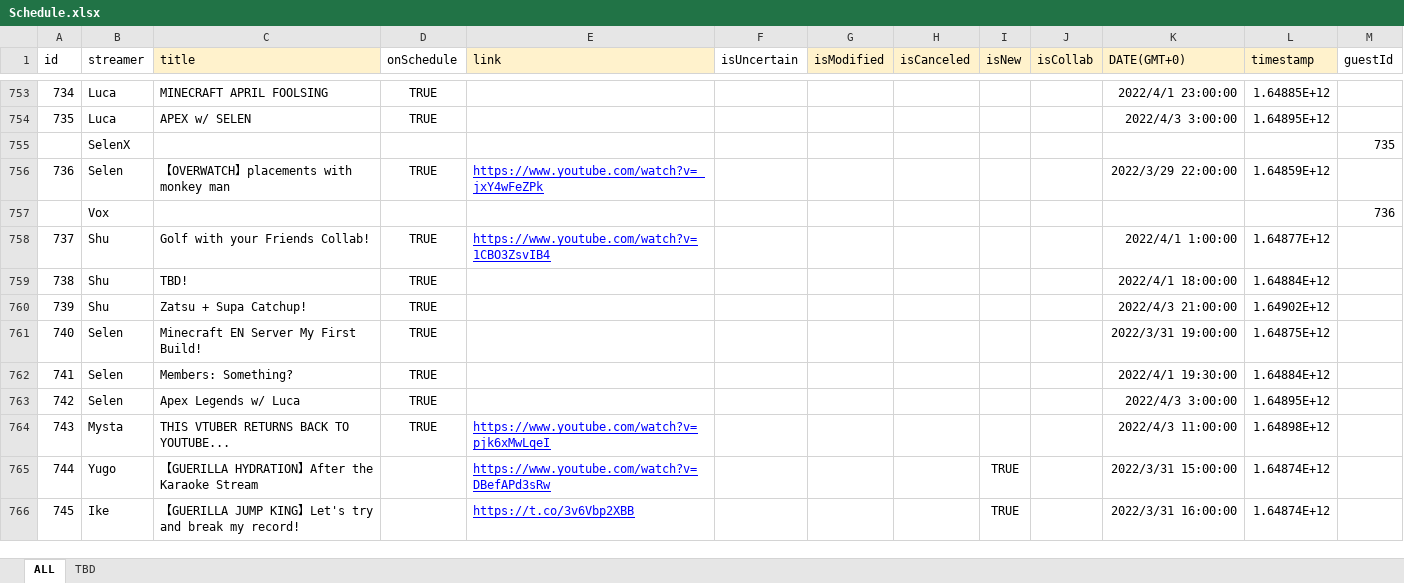
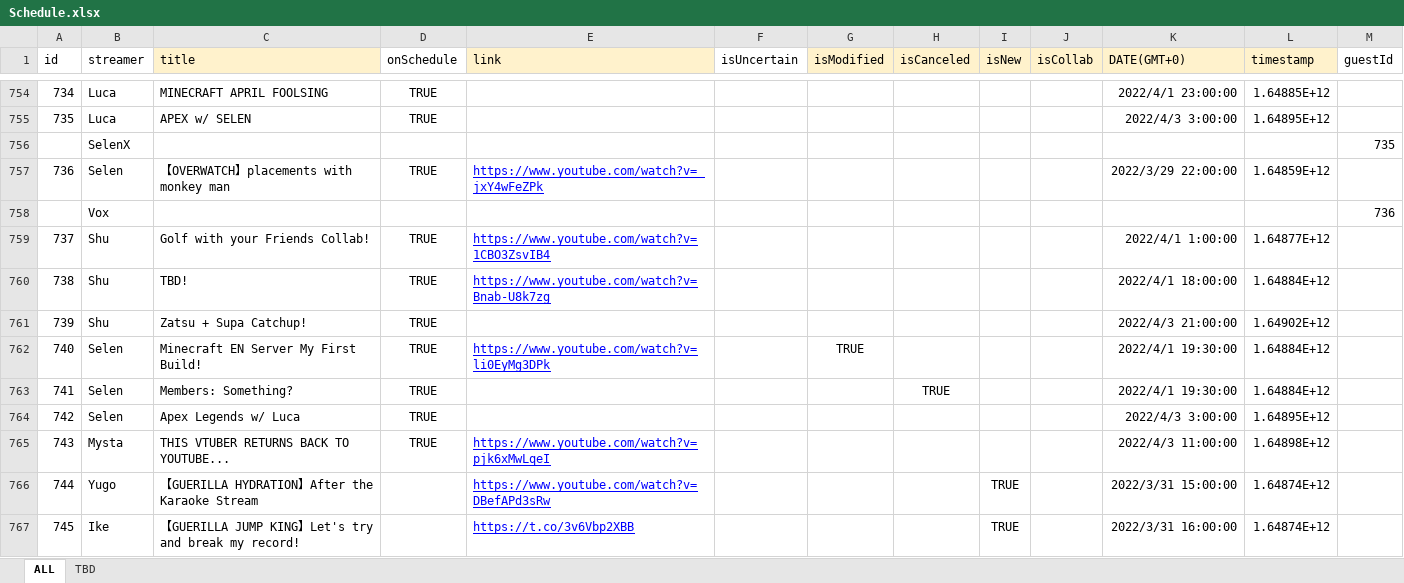
Before and after one commit to v4724/nijisanji-schedule, an Excel workbook: docs/assets/docs/Schedule.xlsx, sheet ALL, drawn as a sheet; only a part is shown, gaps mark what is left out; values as stored, in another font and other column widths than the file's, no borders; charts and pictures not drawn; addresses are those after the commit; the diff covers the shown part only; the diff names each change by its address in the sheet, - before the commit and + after, or states it on an @@ line.

Commit message:
update schedule

```diff
--- a/docs/assets/docs/Schedule.xlsx (sheet ALL)
+++ b/docs/assets/docs/Schedule.xlsx (sheet ALL)
-E760 (link): (empty)
+E760 (link): https://www.youtube.com/watch?v=Bnab-U8k7zg
-E762 (link): (empty)
+E762 (link): https://www.youtube.com/watch?v=li0EyMg3DPk
-G762 (isModified): (empty)
+G762 (isModified): TRUE
-K762 (DATE(GMT+0)): 2022/3/31 19:00:00
+K762 (DATE(GMT+0)): 2022/4/1 19:30:00
-L762 (timestamp): 1.64875E+12
+L762 (timestamp): 1.64884E+12
-H763 (isCanceled): (empty)
+H763 (isCanceled): TRUE
```
Also changed, not shown: 5 added rows and 13 edited cells elsewhere in this sheet, formulas that keep their value, src/assets/docs/Schedule.xlsx, 6 other files.
